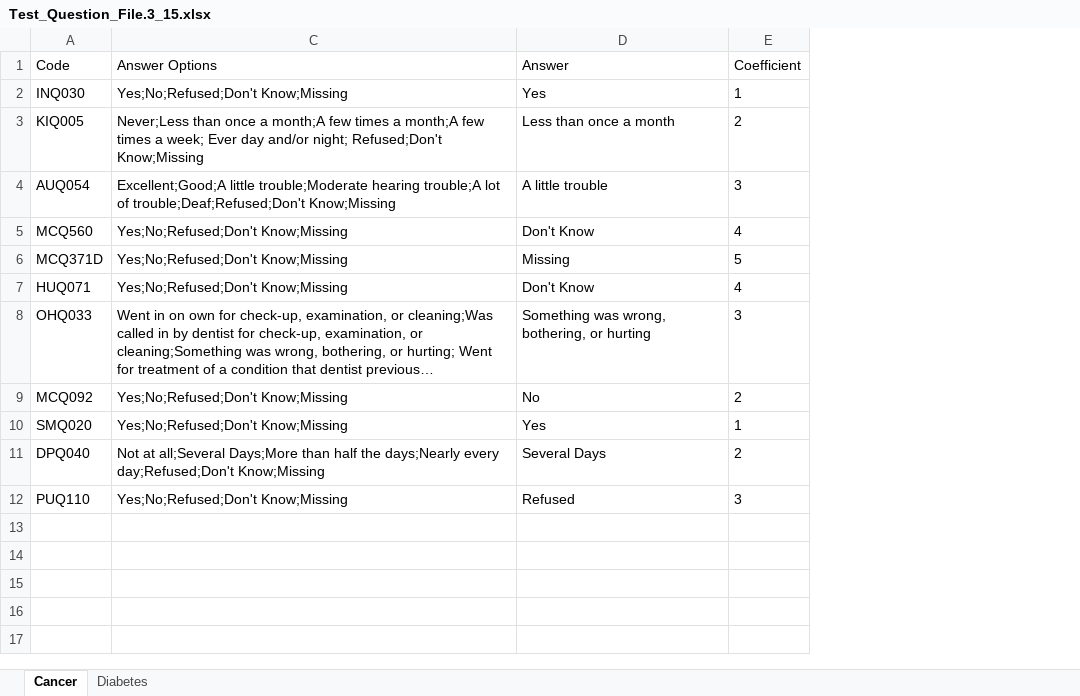
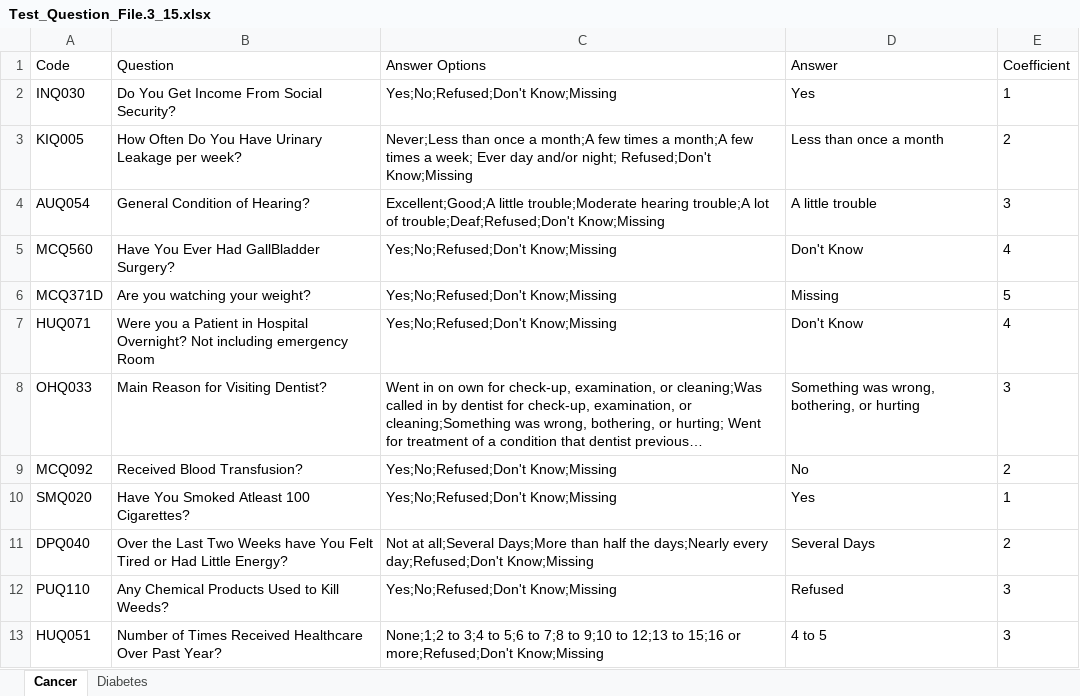
Before and after one commit to nglahani/ML_RPA_Use_Case, an Excel workbook: Data/Test_Question_File.3_15.xlsx, sheet Cancer, drawn as a sheet; long unchanged cells end in …; values as stored, in another font and other column widths than the file's, no borders; table styles not drawn; the diff names each change by its address in the sheet, - before the commit and + after, or states it on an @@ line.

```diff
--- a/Data/Test_Question_File.3_15.xlsx (sheet Cancer)
+++ b/Data/Test_Question_File.3_15.xlsx (sheet Cancer)
@@ column B (Question) unhidden, rows 2-12: Do You Get Income From Social Security? | How Often Do You Have Urinary Leakage per week? | General Condition of Hearing? | Have You Ever Had GallBladder Surgery? | Are you watching your weight? | Were you a Patient in Hospital Overnight? Not including emergency Room | Main Reason for Visiting Dentist? | Received Blood Transfusion? | Have You Smoked Atleast 100 Cigarettes? | Over the Last Two Weeks have You Felt Tired or Had Little Energy? | Any Chemical Products Used to Kill Weeds? @@
+row 13: HUQ051 | Number of Times Received Healthcare Over Past Year? | None;1;2 to 3;4 to 5;6 to 7;8 to 9;10 to 12;13 to 15;16 or more;Refused;Don't Know;Missing | 4 to 5 | 3
```
Also changed, not shown: Data/Cancer Crosswalk.xlsx, ML_RPA_UiPathCode_Process/Cancer Crosswalk.xlsx, 3 other files.
